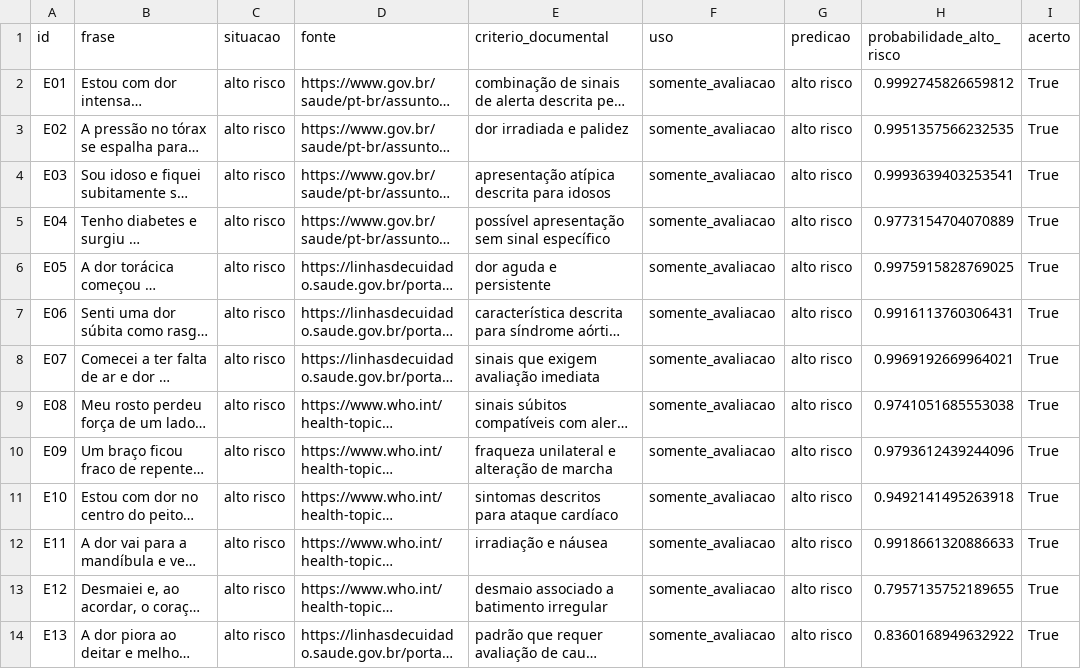
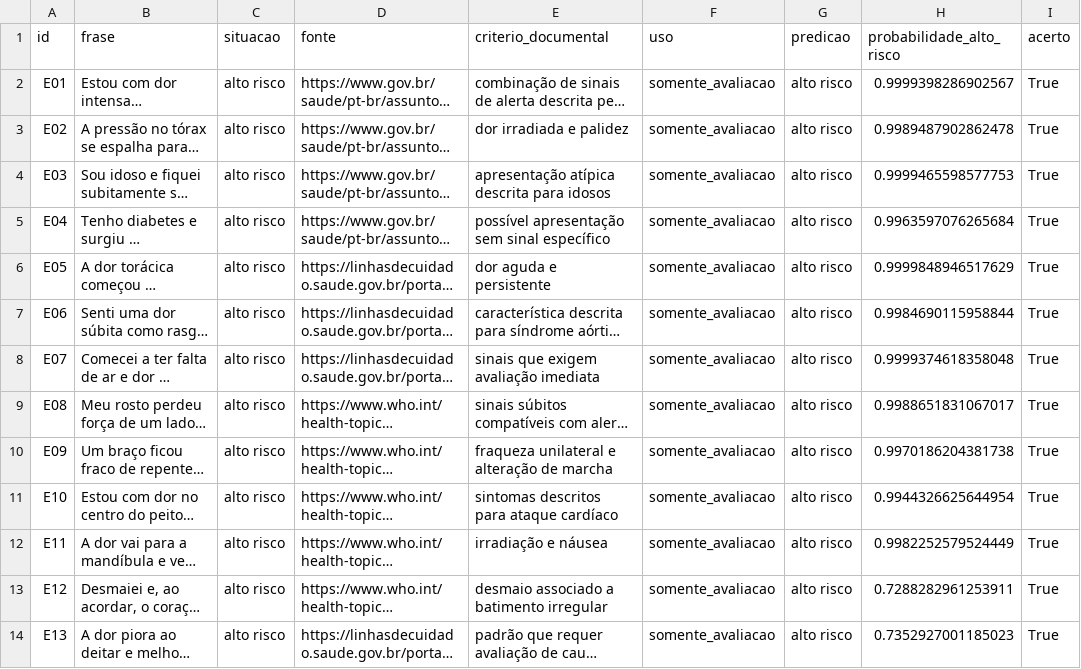
Before and after one commit to marcus-vlgarcia/cardioia, a CSV file: fase2/outputs/predicoes_externas.csv, drawn as a sheet; only a part is shown; long unchanged cells end in …; the diff covers the shown part only; the diff names each change by its address in the sheet, - before the commit and + after, or states it on an @@ line.

```diff
--- a/fase2/outputs/predicoes_externas.csv
+++ b/fase2/outputs/predicoes_externas.csv
-H2 (probabilidade_alto_risco): 0.9992745826659812
+H2 (probabilidade_alto_risco): 0.9999398286902567
-H3 (probabilidade_alto_risco): 0.9951357566232535
+H3 (probabilidade_alto_risco): 0.9989487902862478
-H4 (probabilidade_alto_risco): 0.9993639403253541
+H4 (probabilidade_alto_risco): 0.9999465598577753
-H5 (probabilidade_alto_risco): 0.9773154704070889
+H5 (probabilidade_alto_risco): 0.9963597076265684
-H6 (probabilidade_alto_risco): 0.9975915828769025
+H6 (probabilidade_alto_risco): 0.9999848946517629
-H7 (probabilidade_alto_risco): 0.9916113760306431
+H7 (probabilidade_alto_risco): 0.9984690115958844
-H8 (probabilidade_alto_risco): 0.9969192669964021
+H8 (probabilidade_alto_risco): 0.9999374618358048
-H9 (probabilidade_alto_risco): 0.9741051685553038
+H9 (probabilidade_alto_risco): 0.9988651831067017
-H10 (probabilidade_alto_risco): 0.9793612439244096
+H10 (probabilidade_alto_risco): 0.9970186204381738
-H11 (probabilidade_alto_risco): 0.9492141495263918
+H11 (probabilidade_alto_risco): 0.9944326625644954
-H12 (probabilidade_alto_risco): 0.9918661320886633
+H12 (probabilidade_alto_risco): 0.9982252579524449
-H13 (probabilidade_alto_risco): 0.7957135752189655
+H13 (probabilidade_alto_risco): 0.7288282961253911
-H14 (probabilidade_alto_risco): 0.8360168949632922
+H14 (probabilidade_alto_risco): 0.7352927001185023
```
Also changed, not shown: 27 edited cells elsewhere in this file, fase2/outputs/comparacao_cv.csv, fase2/outputs/predicoes_desafios.csv, 28 other files.
